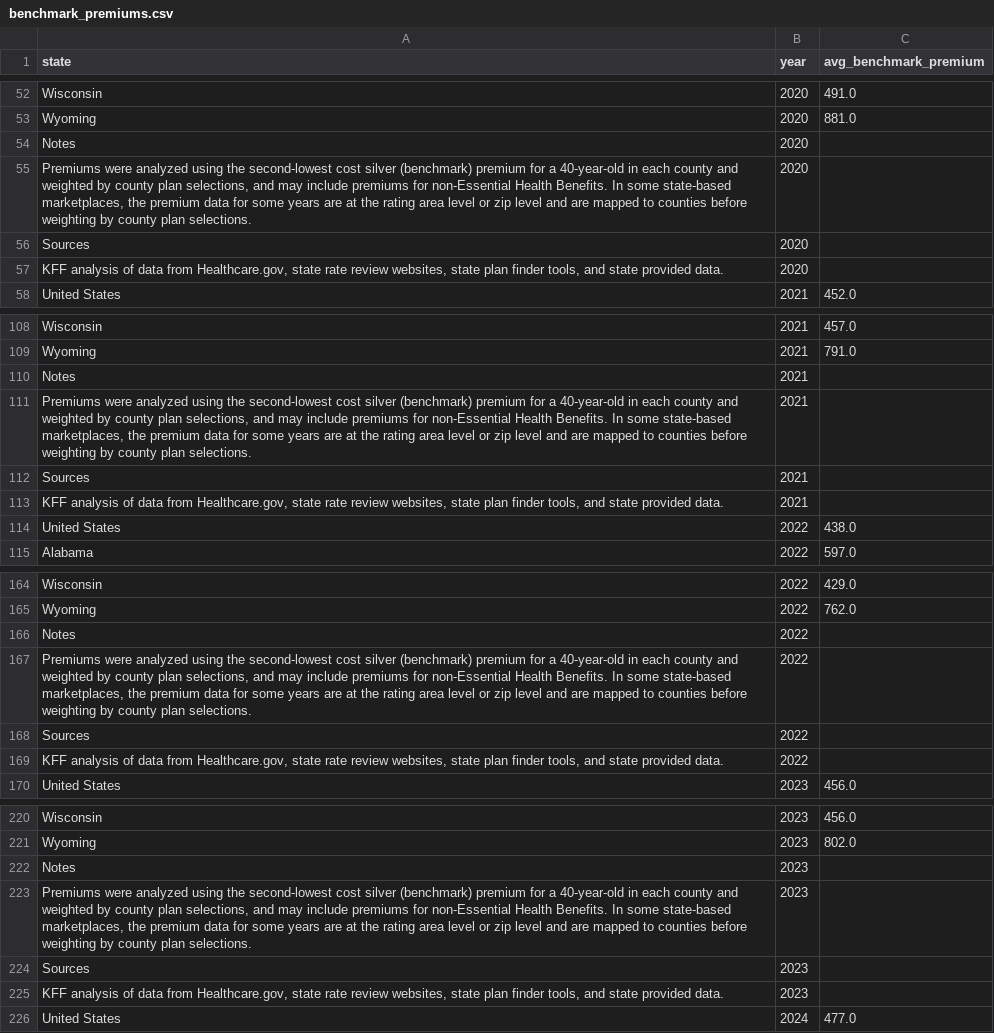
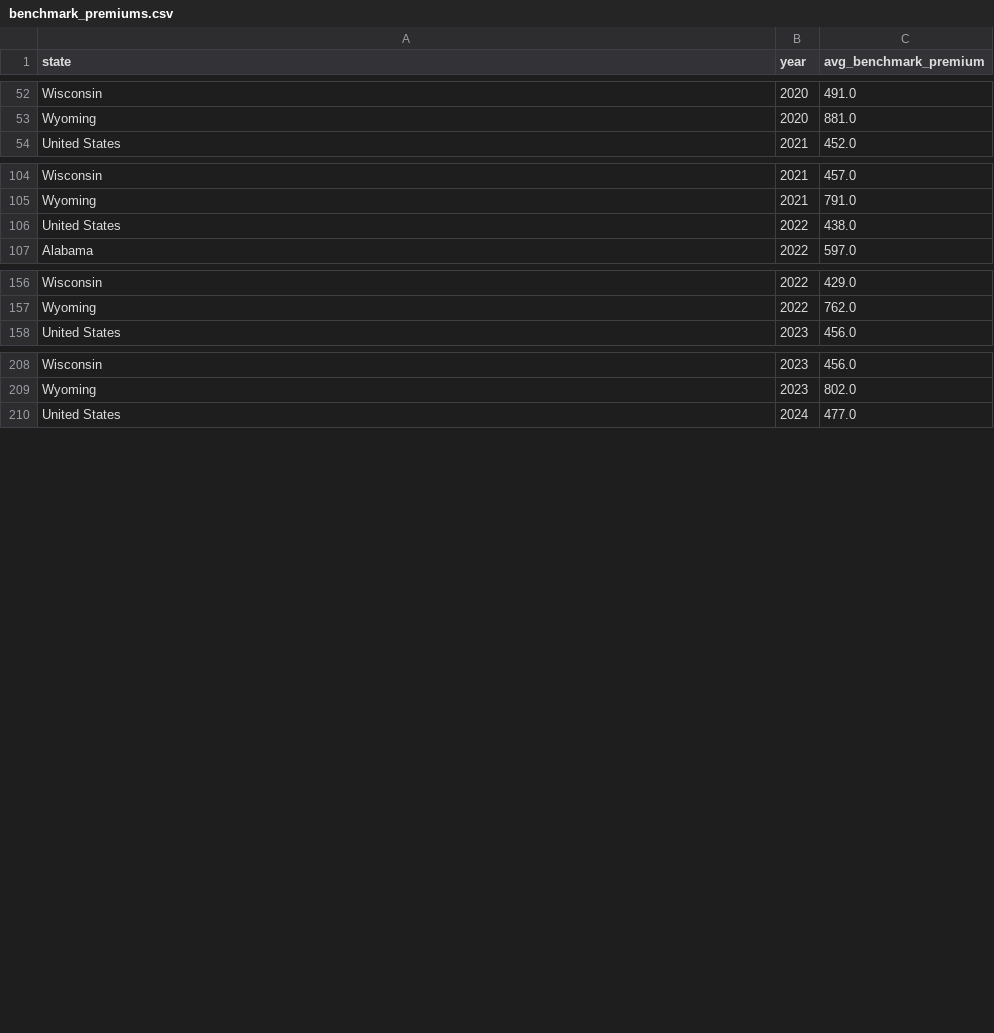
Before and after one commit to jacobbirchard-dot/aca-coverage-dashboard, a CSV file: data/benchmark_premiums.csv, drawn as a sheet; only a part is shown, gaps mark what is left out; the diff covers the shown part only.

```diff
--- a/data/benchmark_premiums.csv
+++ b/data/benchmark_premiums.csv
@@ -53,6 +53,2 @@ Wisconsin,2020,491.0
 Wyoming,2020,881.0
-Notes,2020,
-"Premiums were analyzed using the second-lowest cost silver (benchmark) premium for a 40-year-old in each county and weighted by county plan selections, and may include premiums for non-Essential Health Benefits. In some state-based marketplaces, the premium data for some years are at the rating area level or zip level and are mapped to counties before weighting by county plan selections.",2020,
-Sources,2020,
-"KFF analysis of data from Healthcare.gov, state rate review websites, state plan finder tools, and state provided data.",2020,
 United States,2021,452.0
@@ -109,6 +105,2 @@ Wisconsin,2021,457.0
 Wyoming,2021,791.0
-Notes,2021,
-"Premiums were analyzed using the second-lowest cost silver (benchmark) premium for a 40-year-old in each county and weighted by county plan selections, and may include premiums for non-Essential Health Benefits. In some state-based marketplaces, the premium data for some years are at the rating area level or zip level and are mapped to counties before weighting by county plan selections.",2021,
-Sources,2021,
-"KFF analysis of data from Healthcare.gov, state rate review websites, state plan finder tools, and state provided data.",2021,
 United States,2022,438.0
@@ -165,6 +157,2 @@ Wisconsin,2022,429.0
 Wyoming,2022,762.0
-Notes,2022,
-"Premiums were analyzed using the second-lowest cost silver (benchmark) premium for a 40-year-old in each county and weighted by county plan selections, and may include premiums for non-Essential Health Benefits. In some state-based marketplaces, the premium data for some years are at the rating area level or zip level and are mapped to counties before weighting by county plan selections.",2022,
-Sources,2022,
-"KFF analysis of data from Healthcare.gov, state rate review websites, state plan finder tools, and state provided data.",2022,
 United States,2023,456.0
@@ -221,6 +209,2 @@ Wisconsin,2023,456.0
 Wyoming,2023,802.0
-Notes,2023,
-"Premiums were analyzed using the second-lowest cost silver (benchmark) premium for a 40-year-old in each county and weighted by county plan selections, and may include premiums for non-Essential Health Benefits. In some state-based marketplaces, the premium data for some years are at the rating area level or zip level and are mapped to counties before weighting by county plan selections.",2023,
-Sources,2023,
-"KFF analysis of data from Healthcare.gov, state rate review websites, state plan finder tools, and state provided data.",2023,
 United States,2024,477.0
```
Also changed, not shown: 12 removed rows elsewhere in this file.
